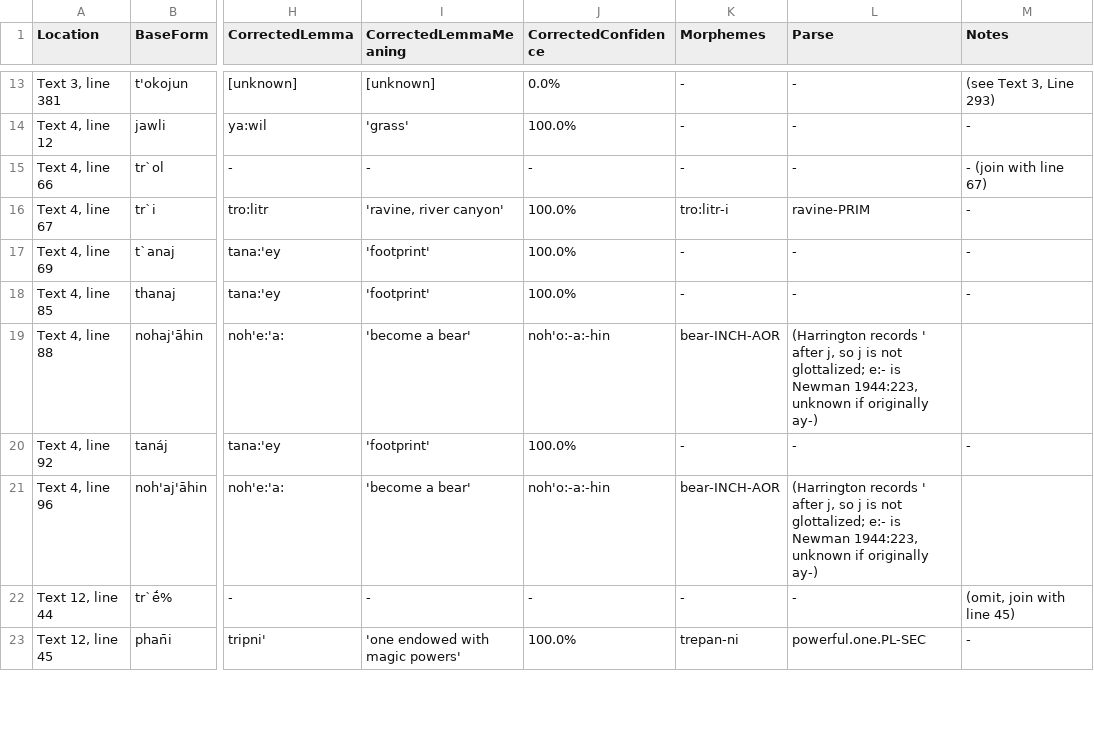
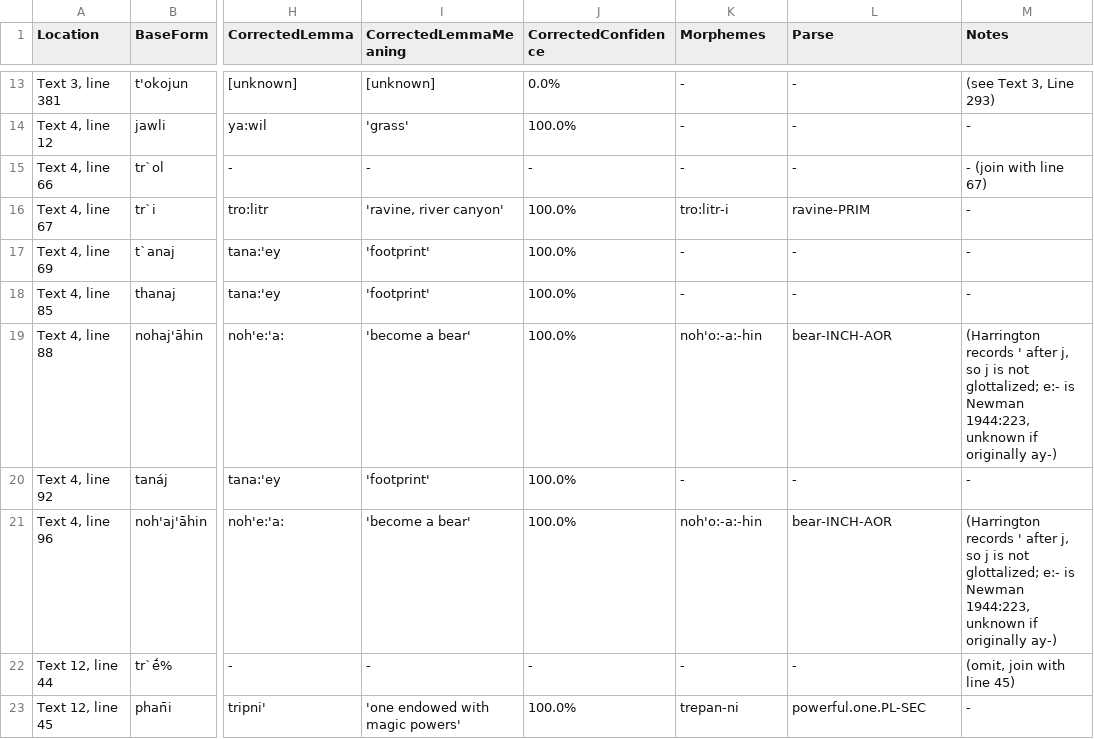
Before and after one commit to nathanmwhite/yowlumne_wield, a TSV file: processed_data/corrections.tsv, drawn as a sheet; only a part is shown, gaps mark what is left out; the diff names each change by its address in the sheet, - before the commit and + after, or states it on an @@ line.

Commit message:
Update corrections.tsv

```diff
--- a/processed_data/corrections.tsv
+++ b/processed_data/corrections.tsv
-J19 (CorrectedConfidence): noh'o:-a:-hin
+J19 (CorrectedConfidence): 100.0%
-K19 (Morphemes): bear-INCH-AOR
+K19 (Morphemes): noh'o:-a:-hin
-L19 (Parse): (Harrington records ' after j, so j is not glottalized; e:- is Newman 1944:223, unknown if originally ay-)
+L19 (Parse): bear-INCH-AOR
-M19 (Notes): (empty)
+M19 (Notes): (Harrington records ' after j, so j is not glottalized; e:- is Newman 1944:223, unknown if originally ay-)
-J21 (CorrectedConfidence): noh'o:-a:-hin
+J21 (CorrectedConfidence): 100.0%
-K21 (Morphemes): bear-INCH-AOR
+K21 (Morphemes): noh'o:-a:-hin
-L21 (Parse): (Harrington records ' after j, so j is not glottalized; e:- is Newman 1944:223, unknown if originally ay-)
+L21 (Parse): bear-INCH-AOR
-M21 (Notes): (empty)
+M21 (Notes): (Harrington records ' after j, so j is not glottalized; e:- is Newman 1944:223, unknown if originally ay-)
```
